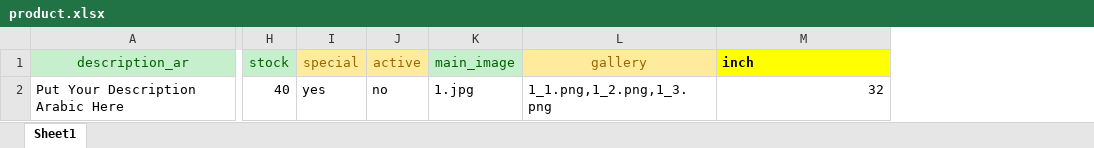
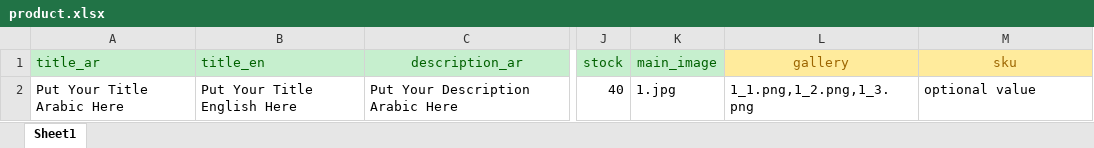
Before and after one commit to OmarTarekAbbas/aghezty_v2_php7, an Excel workbook: files/product.xlsx, sheet Sheet1, drawn as a sheet; only a part is shown, gaps mark what is left out; values as stored, in another font and other column widths than the file's, no borders; removed rows and columns are numbered as before the commit, all else as after; the diff names each change by its address in the sheet, - before the commit and + after, or states it on an @@ line.

```diff
--- a/files/product.xlsx (sheet Sheet1)
+++ b/files/product.xlsx (sheet Sheet1)
+column A (title_ar), row 2: Put Your Title Arabic Here
+column B (title_en), row 2: Put Your Title English Here
-column I (special), row 2: yes
-column J (active), row 2: no
-M1: inch
+M1: sku
@@ M1 fill: #FFFF00 → #FFEB9C, bold: on → off, text colour: black → #9C6500, alignment: left → center @@
-M2 (sku): 32
+M2 (sku): optional value
```
Also changed, not shown: 7 other files.
